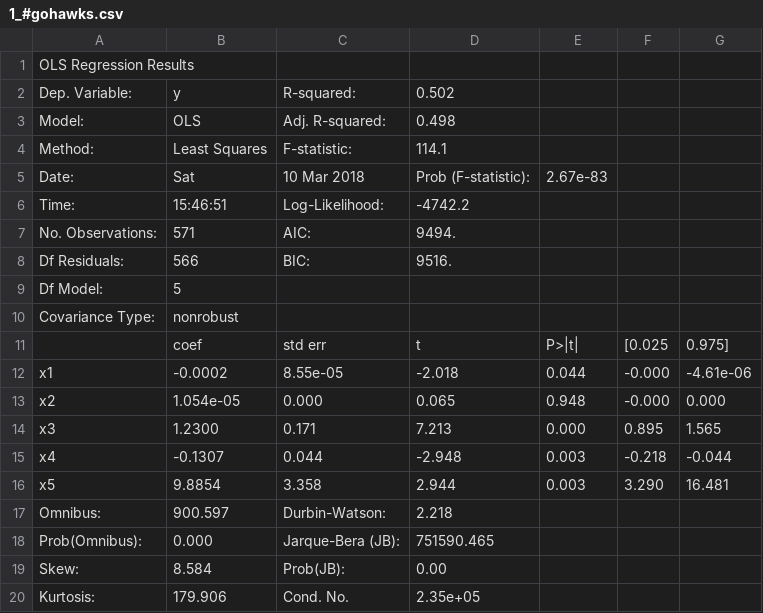
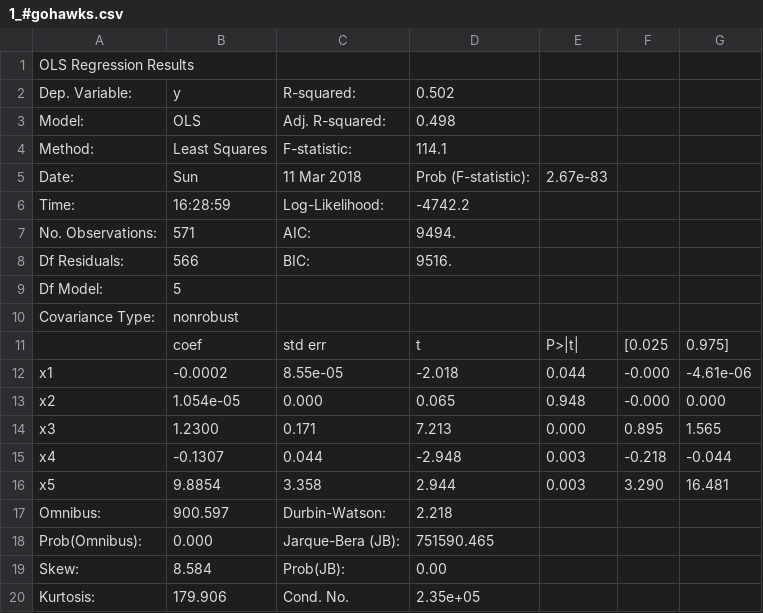
Before and after one commit to TSatyaVasanthReddy/TwitterPopularityPrediction, a CSV file: summary1.2/1_#gohawks.csv, drawn as a sheet.

Commit message:
Regression data saved

```diff
--- a/summary1.2/1_#gohawks.csv
+++ b/summary1.2/1_#gohawks.csv
@@ -4,4 +4,4 @@ Model:           ,OLS             ,  Adj. R-squared:    ,   0.498
 Method:          ,Least Squares   ,  F-statistic:       ,   114.1
-Date:            ,Sat, 10 Mar 2018,  Prob (F-statistic):,2.67e-83
-Time:            ,15:46:51        ,  Log-Likelihood:    , -4742.2
+Date:            ,Sun, 11 Mar 2018,  Prob (F-statistic):,2.67e-83
+Time:            ,16:28:59        ,  Log-Likelihood:    , -4742.2
 No. Observations:,   571          ,  AIC:               ,   9494.
```
Also changed, not shown: summary1.2/1_#gopatriots.csv, summary1.2/1_#nfl.csv, 23 other files.
